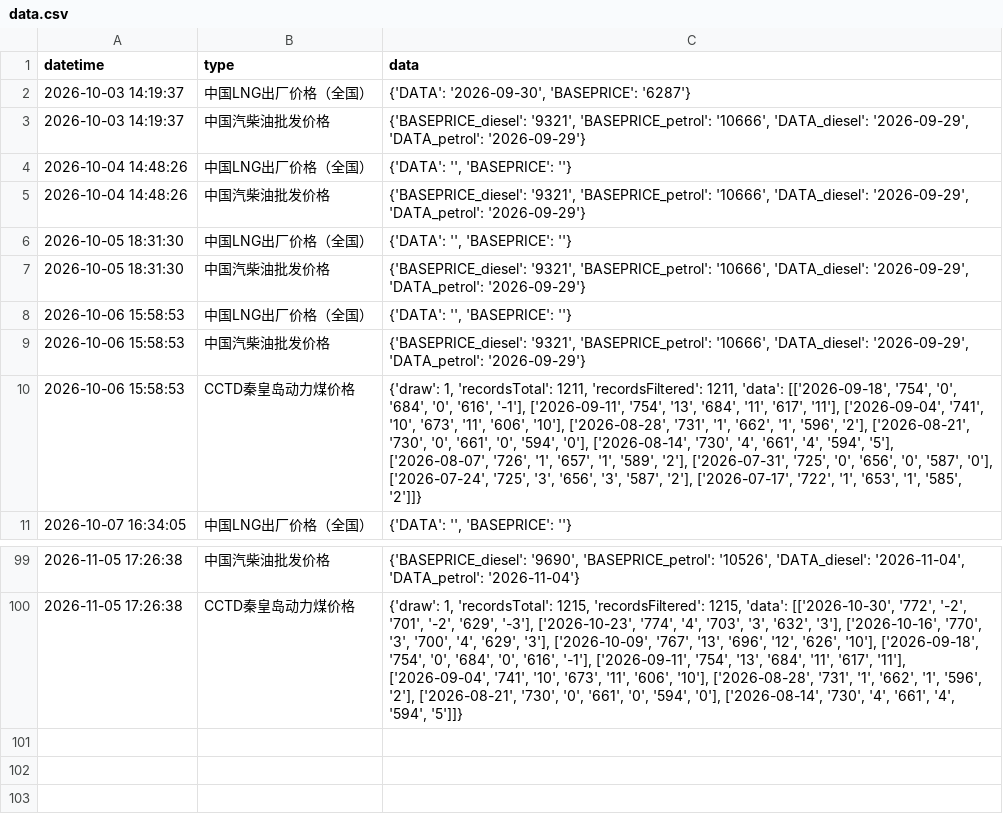
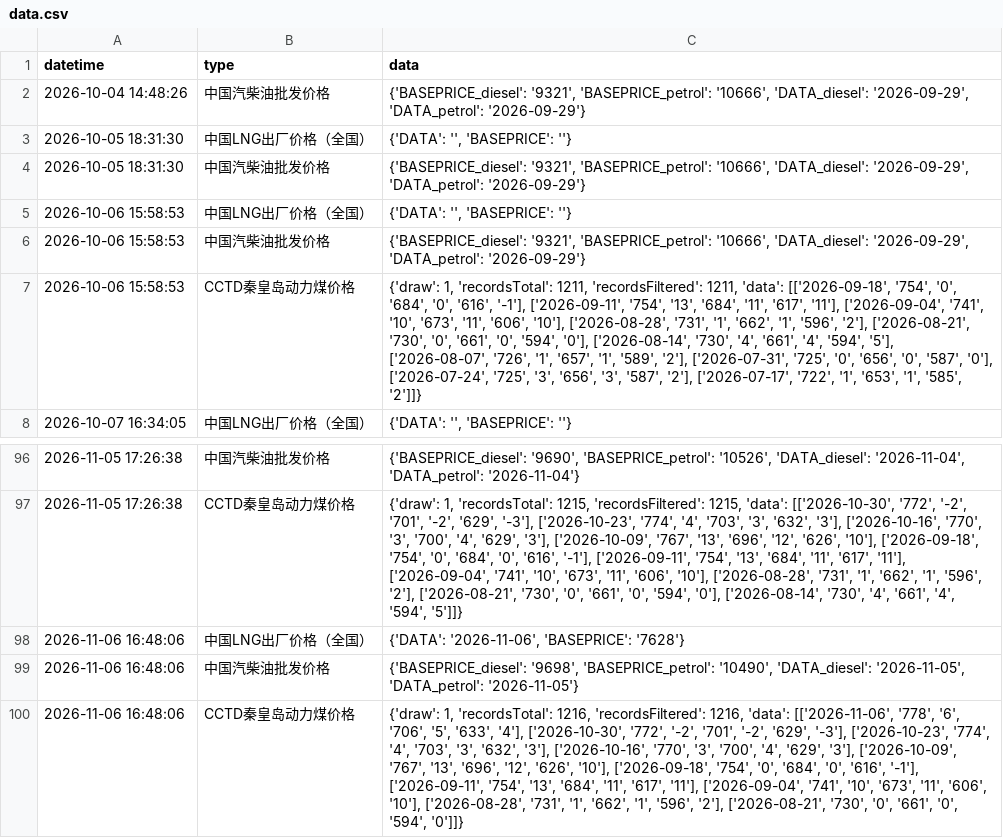
Before and after one commit to xuwq93/energyPrice-spider, a CSV file: data.csv, drawn as a sheet; only a part is shown, gaps mark what is left out; removed rows and columns are numbered as before the commit, all else as after; the diff names each change by its address in the sheet, - before the commit and + after, or states it on an @@ line.

```diff
--- a/data.csv
+++ b/data.csv
-row 2: 2026-10-03 14:19:37 | 中国LNG出厂价格（全国） | {'DATA': '2026-09-30', 'BASEPRICE': '6287'}
-row 3: 2026-10-03 14:19:37 | 中国汽柴油批发价格 | {'BASEPRICE_diesel': '9321', 'BASEPRICE_petrol': '10666', 'DATA_diesel': '2026-09-29', 'DATA_petrol': '2026-09-29'}
-row 4: 2026-10-04 14:48:26 | 中国LNG出厂价格（全国） | {'DATA': '', 'BASEPRICE': ''}
+row 98: 2026-11-06 16:48:06 | 中国LNG出厂价格（全国） | {'DATA': '2026-11-06', 'BASEPRICE': '7628'}
+row 99: 2026-11-06 16:48:06 | 中国汽柴油批发价格 | {'BASEPRICE_diesel': '9698', 'BASEPRICE_petrol': '10490', 'DATA_diesel': '2026-11-05', 'DATA_petrol': '2026-11-05'}
+row 100: 2026-11-06 16:48:06 | CCTD秦皇岛动力煤价格 | {'draw': 1, 'recordsTotal': 1216, 'recordsFiltered': 1216, 'data': [['2026-11-06', '778', '6', '706', '5', '633', '4'], ['2026-10-30', '772', '-2', '701', '-2', '629', '-3'], ['2026-10-23', '774', '4', '703', '3', '632', '3'], ['2026-10-16', '770', '3', '700', '4', '629', '3'], ['2026-10-09', '767', '13', '696', '12', '626', '10'], ['2026-09-18', '754', '0', '684', '0', '616', '-1'], ['2026-09-11', '754', '13', '684', '11', '617', '11'], ['2026-09-04', '741', '10', '673', '11', '606', '10'], ['2026-08-28', '731', '1', '662', '1', '596', '2'], ['2026-08-21', '730', '0', '661', '0', '594', '0']]}
```
